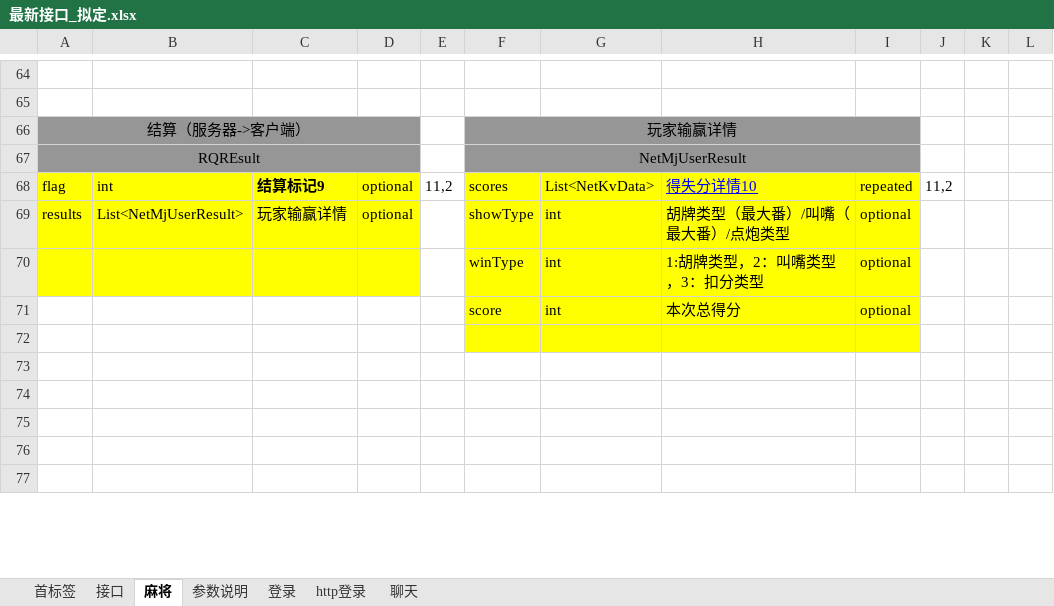
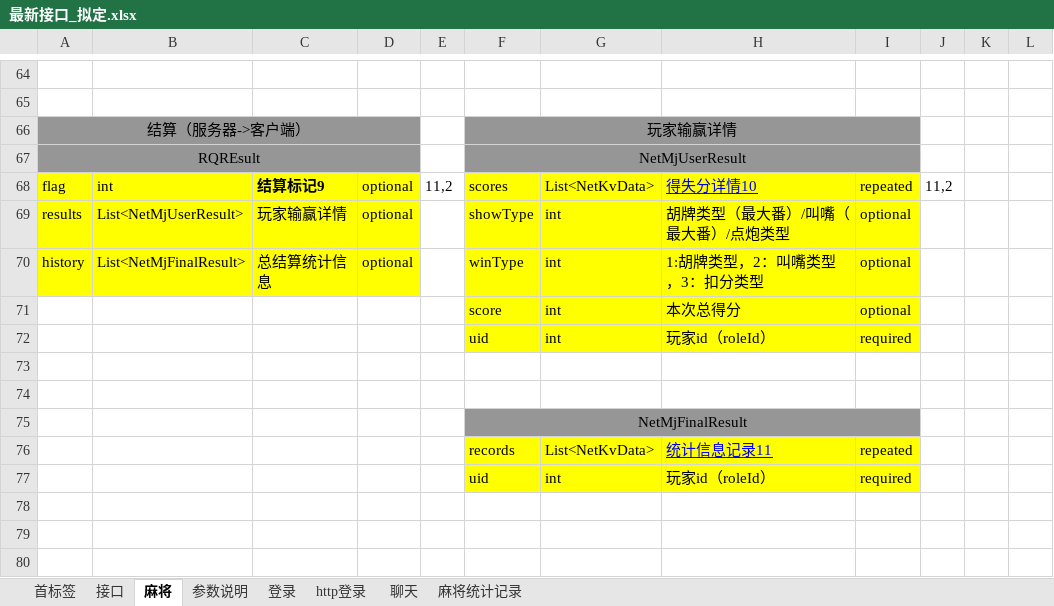
Before and after one commit to leroyBoys/LGameQiPai, an Excel workbook: doc/最新接口_拟定.xlsx, sheet 麻将, drawn as a sheet; only a part is shown, gaps mark what is left out; the shorter side is filled out with more unchanged rows; values as stored, in another font and other column widths than the file's, no borders; addresses are those after the commit; rows hold the shown columns only; the diff names each change by its address in the sheet, - before the commit and + after, or states it on an @@ line.

```diff
--- a/doc/最新接口_拟定.xlsx (sheet 麻将)
+++ b/doc/最新接口_拟定.xlsx (sheet 麻将)
+sheet tab: 麻将统计记录
-A70: (empty)
+A70: history
-B70: (empty)
+B70: List<NetMjFinalResult>
-C70: (empty)
+C70: 总结算统计信息
-D70: (empty)
+D70: optional
+row 72:  |  |  |  |  | uid | int | 玩家id（roleId） | required
-F73:I73 fill: #FFFF00
+F73:I73 fill: none
+row 74: (empty)
+row 75:  |  |  |  |  | NetMjFinalResult
+row 76:  |  |  |  |  | records | List<NetKvData> | 统计信息记录11 | repeated
+row 77:  |  |  |  |  | uid | int | 玩家id（roleId） | required
```
Also changed, not shown: sheet 参数说明, 7 other files.
